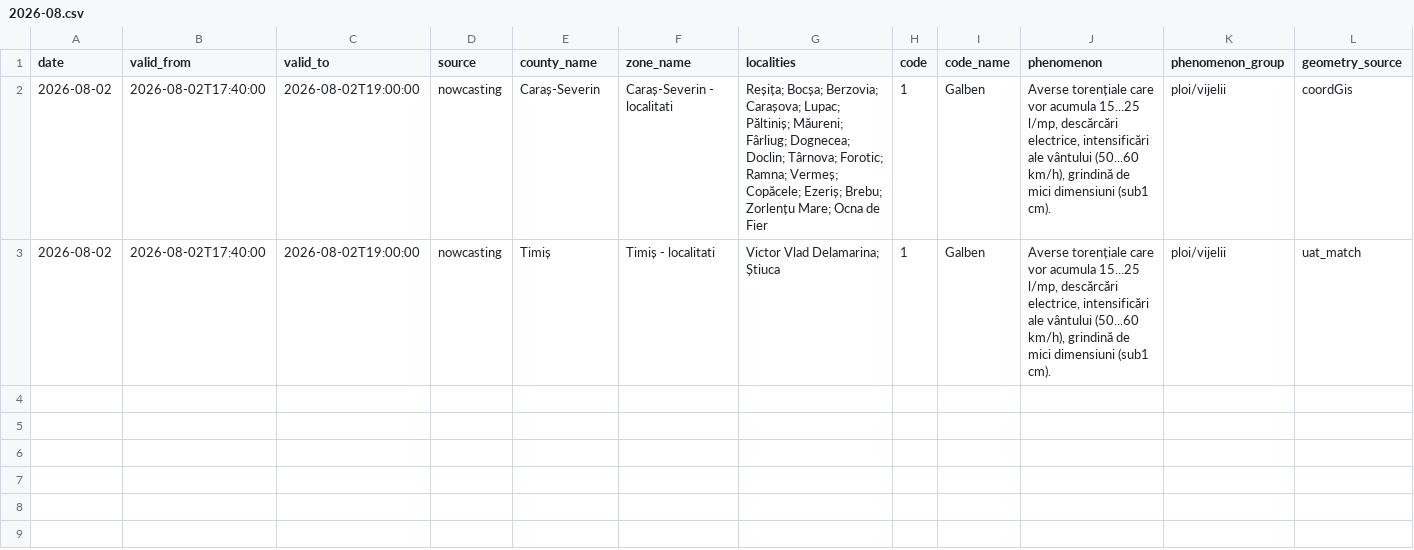
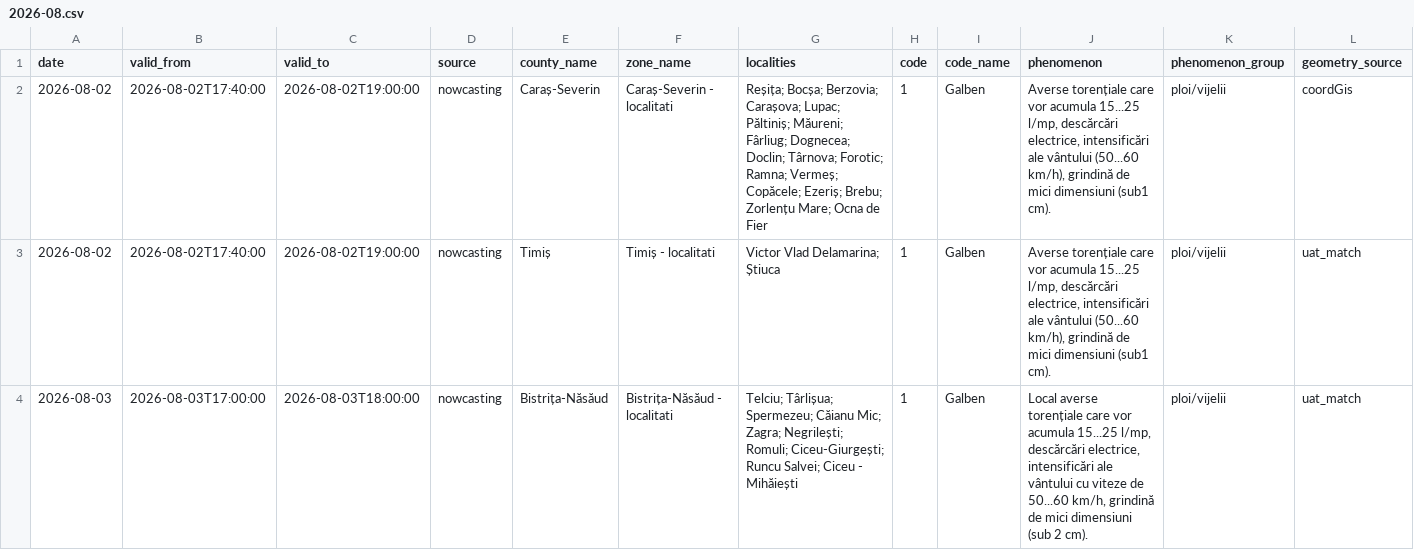
Before and after one commit to mariusbudileanu/date-meteo, a CSV file: public/istoric/nowcasting/2026-08.csv, drawn as a sheet; only a part is shown; rows hold the shown columns only; the diff covers the shown part only; the diff names each change by its address in the sheet, - before the commit and + after, or states it on an @@ line.

```diff
--- a/public/istoric/nowcasting/2026-08.csv
+++ b/public/istoric/nowcasting/2026-08.csv
+row 4: 2026-08-03 | 2026-08-03T17:00:00 | 2026-08-03T18:00:00 | nowcasting | Bistrița-Năsăud | Bistrița-Năsăud - localitati | Telciu; Târlișua; Spermezeu; Căianu Mic; Zagra; Negrilești; Romuli; Ciceu-Giurgești; Runcu Salvei; Ciceu - Mihăiești | 1 | Galben | Local averse torențiale care vor acumula 15...25 l/mp, descărcări electrice, intensificări ale vântului cu viteze de 50...60 km/h, grindină de mici dimensiuni (sub 2 cm). | ploi/vijelii | uat_match
```
Also changed, not shown: 3 added rows elsewhere in this file, public/istoric/2026/2026-08.csv, 15 other files.
